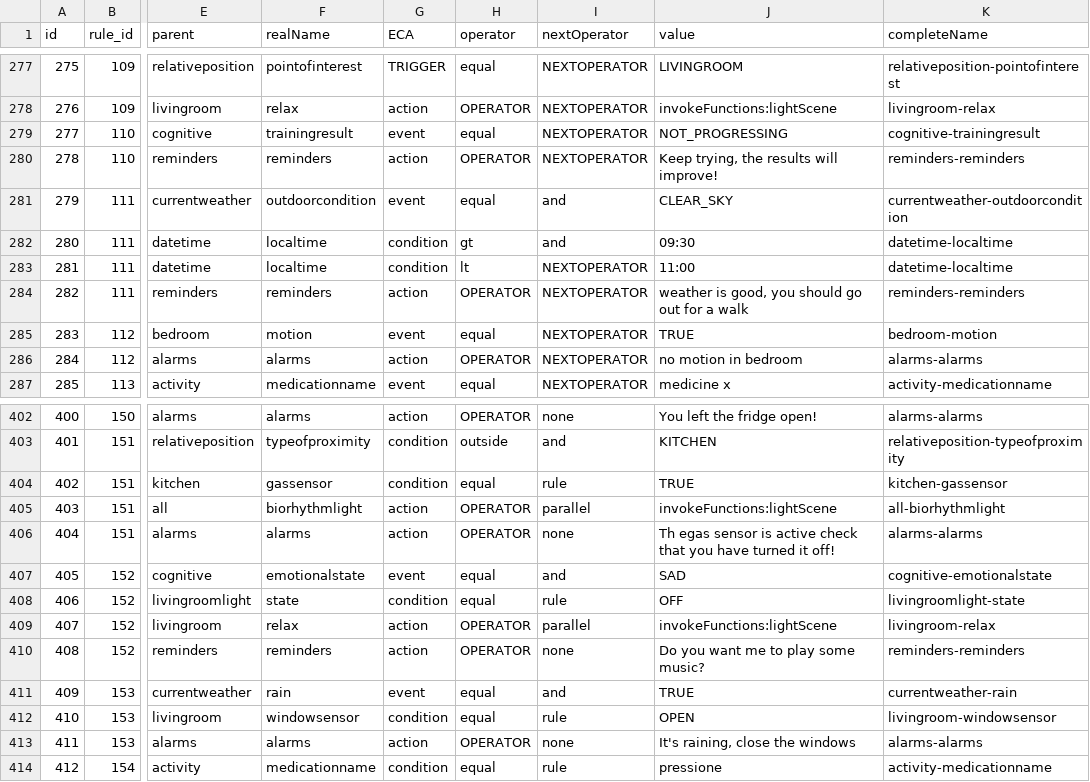
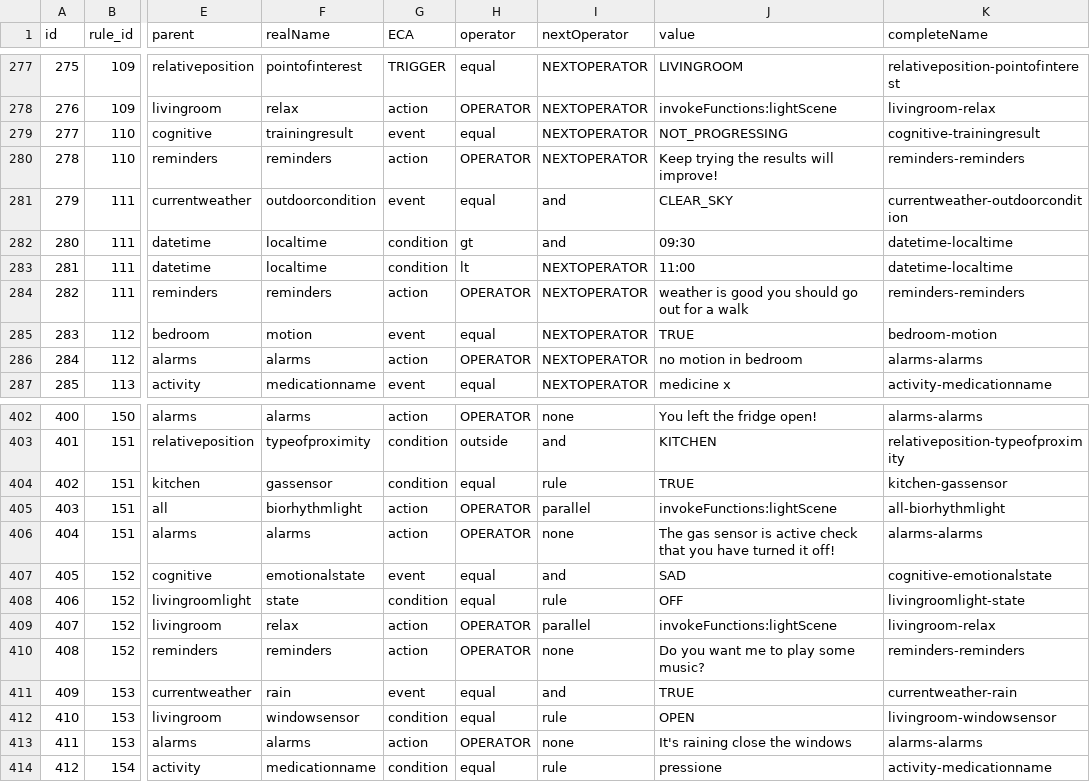
Before and after one commit to andrematt/trigger_action_rules, a CSV file: dataset_rule_element_one_row.csv, drawn as a sheet; only a part is shown, gaps mark what is left out; the diff names each change by its address in the sheet, - before the commit and + after, or states it on an @@ line.

Commit message:
removed commas

```diff
--- a/dataset_rule_element_one_row.csv
+++ b/dataset_rule_element_one_row.csv
-J280 (value): Keep trying, the results will improve!
+J280 (value): Keep trying the results will improve!
-J284 (value): weather is good, you should go out for a walk
+J284 (value): weather is good you should go out for a walk
-J406 (value): Th egas sensor is…
+J406 (value): The gas sensor is…
-J413 (value): It's raining, close the windows
+J413 (value): It's raining close the windows
```
